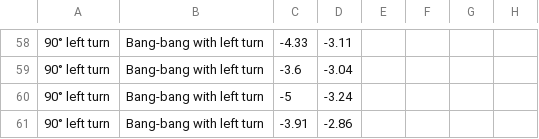
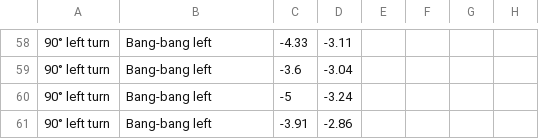
Before and after one commit to kylexu3/exp, a CSV file: exp2.csv, drawn as a sheet; only a part is shown, gaps mark what is left out; the diff covers the shown part only; the diff names each change by its address in the sheet, - before the commit and + after, or states it on an @@ line.

```diff
--- a/exp2.csv
+++ b/exp2.csv
-B58:B61: Bang-bang with left turn
+B58:B61: Bang-bang left
```
Also changed, not shown: 56 edited cells elsewhere in this file.
